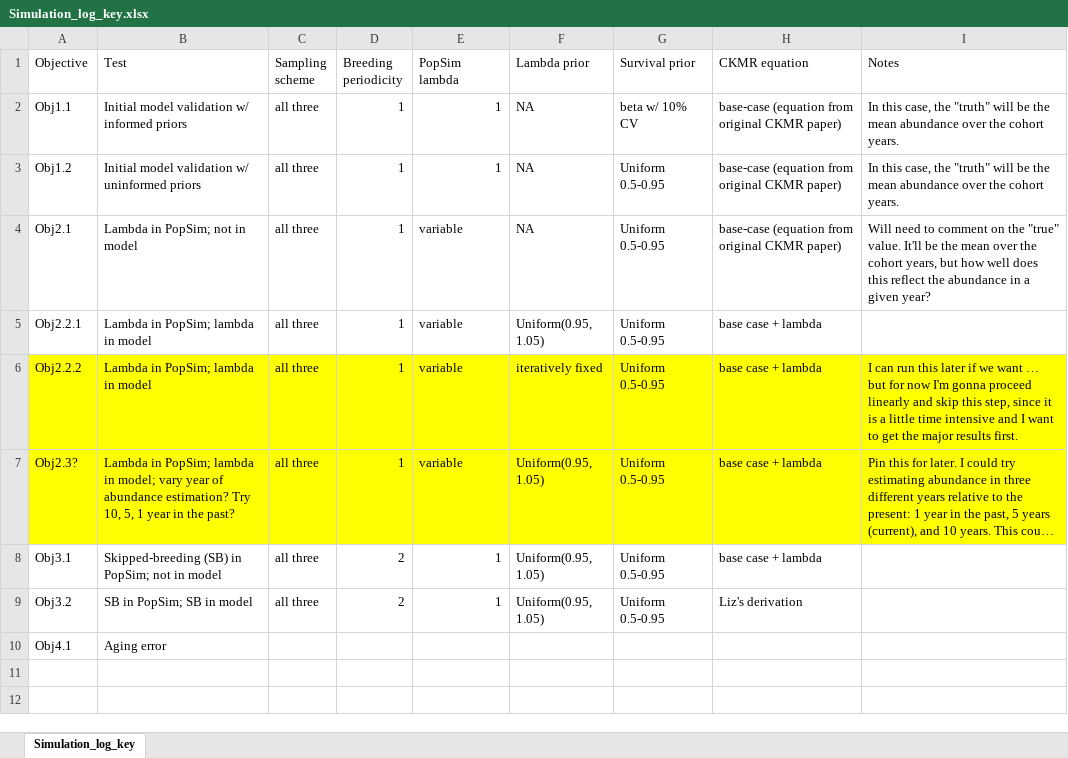
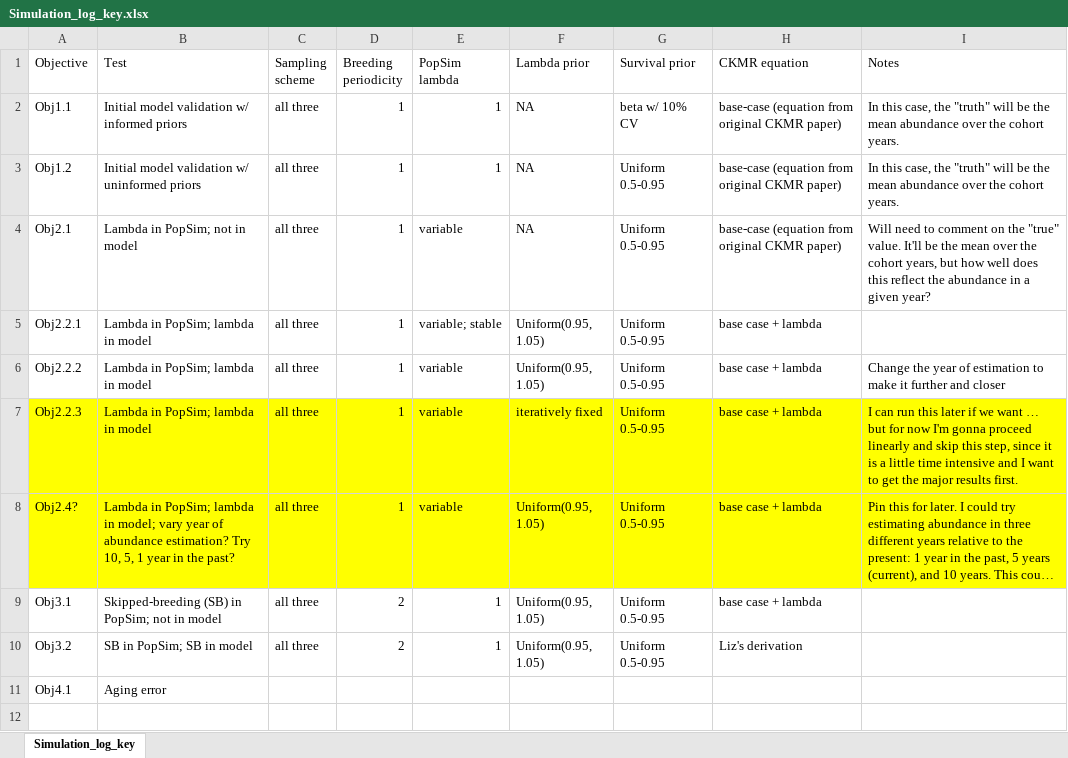
Before and after one commit to JDSwenson/LemonSharkCKMR, an Excel workbook: Simulation_log_key.xlsx, sheet Simulation_log_key, drawn as a sheet; only a part is shown; the shorter side is filled out with more unchanged rows; long unchanged cells end in …; values as stored, in another font and other column widths than the file's, no borders; addresses are those after the commit; the diff names each change by its address in the sheet, - before the commit and + after, or states it on an @@ line.

Commit message:
Update simulation and model log, and objective 2

```diff
--- a/Simulation_log_key.xlsx (sheet Simulation_log_key)
+++ b/Simulation_log_key.xlsx (sheet Simulation_log_key)
-E5 (PopSim lambda): variable
+E5 (PopSim lambda): variable; stable
-A6:I6 fill: #FFFF00
+A6:I6 fill: none
-F6 (Lambda prior): iteratively fixed
+F6 (Lambda prior): Uniform(0.95, 1.05)
-I6 (Notes): I can run this later if we want … but for now I'm gonna proceed linearly and skip this step, since it is a little time intensive and I want to get the major results first.
+I6 (Notes): Change the year of estimation to make it further and closer
+row 7: Obj2.2.3 | Lambda in PopSim; lambda in model | all three | 1 | variable | iteratively fixed | Uniform 0.5-0.95 | base case + lambda | I can run this later if we want … but for now I'm gonna proceed linearly and skip this step, since it is a little time intensive and I want to get the major results first.
-A8 (Objective): Obj2.3?
+A8 (Objective): Obj2.4?
```
Also changed, not shown: 4 other files.
